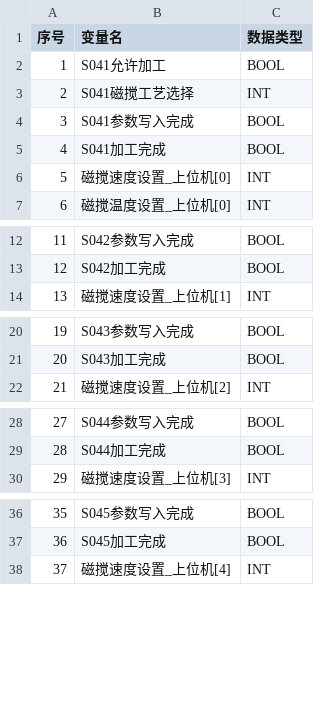
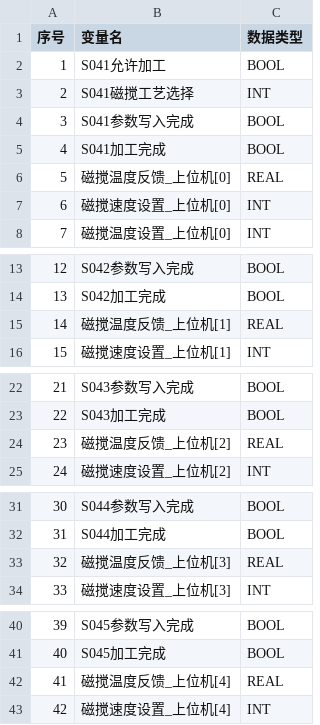
Before and after one commit to raoyi971102-gif/Uni-Lab-OS, a CSV file: unilabos/devices/workstation/szlab_poly_studio/magnetic_stirring/magnetic_stirring_nodes.csv, drawn as a sheet; only a part is shown, gaps mark what is left out; addresses are those after the commit; the diff covers the shown part only; the diff names each change by its address in the sheet, - before the commit and + after, or states it on an @@ line.

Commit message:
feat: update magnetic stirring, photo, add feature, wait until function

```diff
--- a/unilabos/devices/workstation/szlab_poly_studio/magnetic_stirring/magnetic_stirring_nodes.csv
+++ b/unilabos/devices/workstation/szlab_poly_studio/magnetic_stirring/magnetic_stirring_nodes.csv
+row 6: 5 | 磁搅温度反馈_上位机[0] | REAL
@@ column A (序号) renumbered from row 7 down @@
+row 15: 14 | 磁搅温度反馈_上位机[1] | REAL
+row 24: 23 | 磁搅温度反馈_上位机[2] | REAL
+row 33: 32 | 磁搅温度反馈_上位机[3] | REAL
+row 42: 41 | 磁搅温度反馈_上位机[4] | REAL
```
Also changed, not shown: 1 added row elsewhere in this file, 8 other files.
